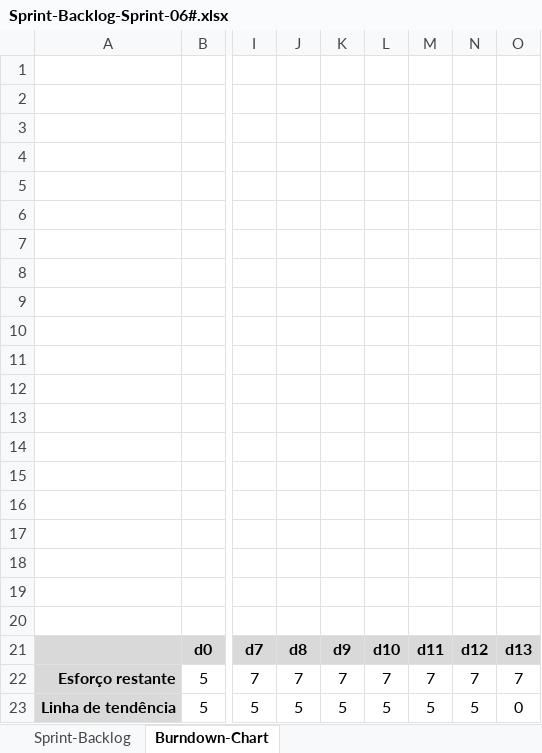
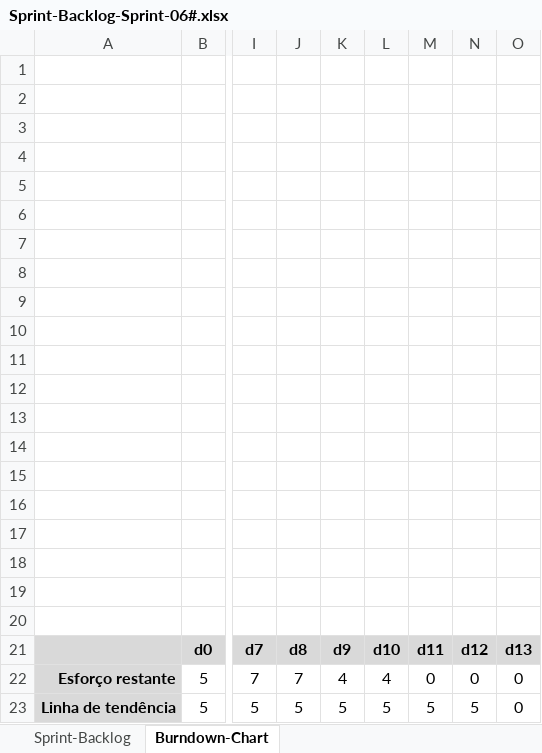
Before and after one commit to marcosisocram/fusioness, an Excel workbook: Trunk/Doc/Sprint-Backlog-Sprint-06#.xlsx, sheet Burndown-Chart, drawn as a sheet; only a part is shown, gaps mark what is left out; values as stored, in another font and other column widths than the file's, no borders; charts and pictures not drawn; the diff names each change by its address in the sheet, - before the commit and + after, or states it on an @@ line.

```diff
--- a/Trunk/Doc/Sprint-Backlog-Sprint-06#.xlsx (sheet Burndown-Chart)
+++ b/Trunk/Doc/Sprint-Backlog-Sprint-06#.xlsx (sheet Burndown-Chart)
-K22: 7
+K22: 4
-L22: 7
+L22: 4
-M22: 7
+M22: 0
-N22: 7
+N22: 0
-O22: 7
+O22: 0
```
Also changed, not shown: sheet Sprint-Backlog, charts or pictures.
